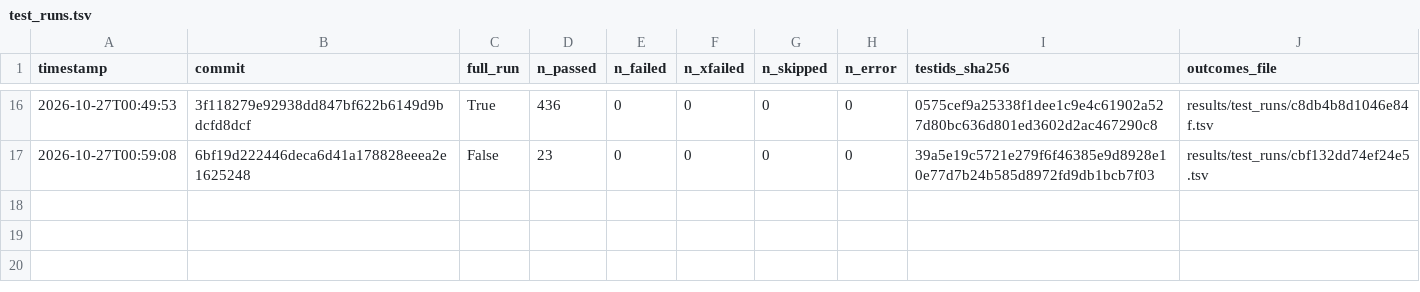
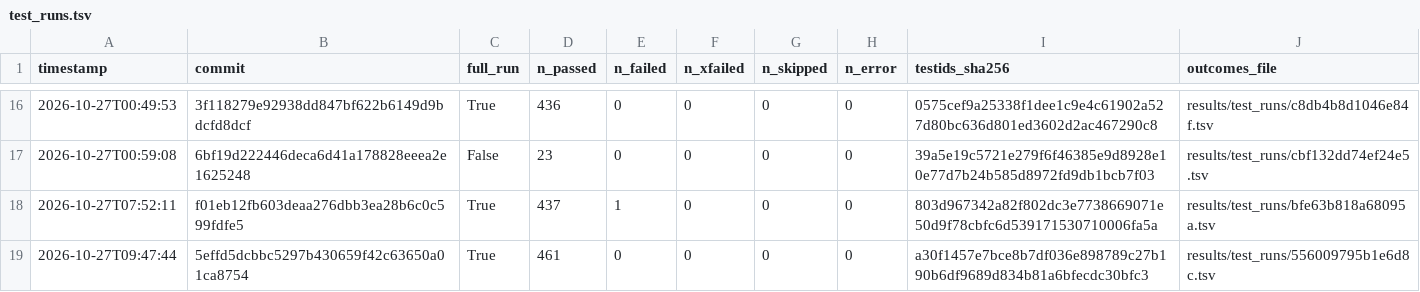
Before and after one commit to QuantitativeBiology/ai-hackathon-humangem, a TSV file: results/test_runs.tsv, drawn as a sheet; only a part is shown, gaps mark what is left out.

```diff
--- a/results/test_runs.tsv
+++ b/results/test_runs.tsv
@@ -17 +17,3 @@ timestamp	commit	full_run	n_passed	n_failed	n_xfailed	n_skipped	n_error	testids_
 2026-10-27T00:59:08	6bf19d222446deca6d41a178828eeea2e1625248	False	23	0	0	0	0	39a5e19c5721e279f6f46385e9d8928e10e77d7b24b585d8972fd9db1bcb7f03	results/test_runs/cbf132dd74ef24e5.tsv
+2026-10-27T07:52:11	f01eb12fb603deaa276dbb3ea28b6c0c599fdfe5	True	437	1	0	0	0	803d967342a82f802dc3e7738669071e50d9f78cbfc6d539171530710006fa5a	results/test_runs/bfe63b818a68095a.tsv
+2026-10-27T09:47:44	5effd5dcbbc5297b430659f42c63650a01ca8754	True	461	0	0	0	0	a30f1457e7bce8b7df036e898789c27b190b6df9689d834b81a6bfecdc30bfc3	results/test_runs/556009795b1e6d8c.tsv
```
Also changed, not shown: results/test_retirements.tsv, results/w4/stage_a_smoke/MANIFEST.tsv, 42 other files.
